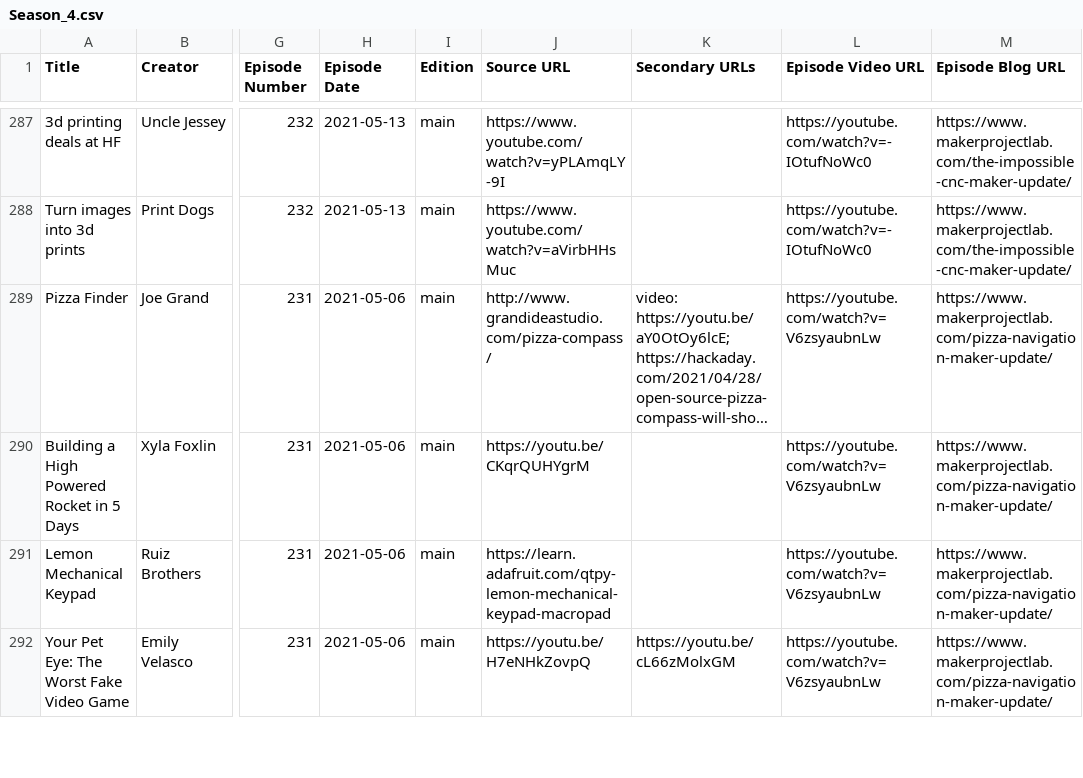
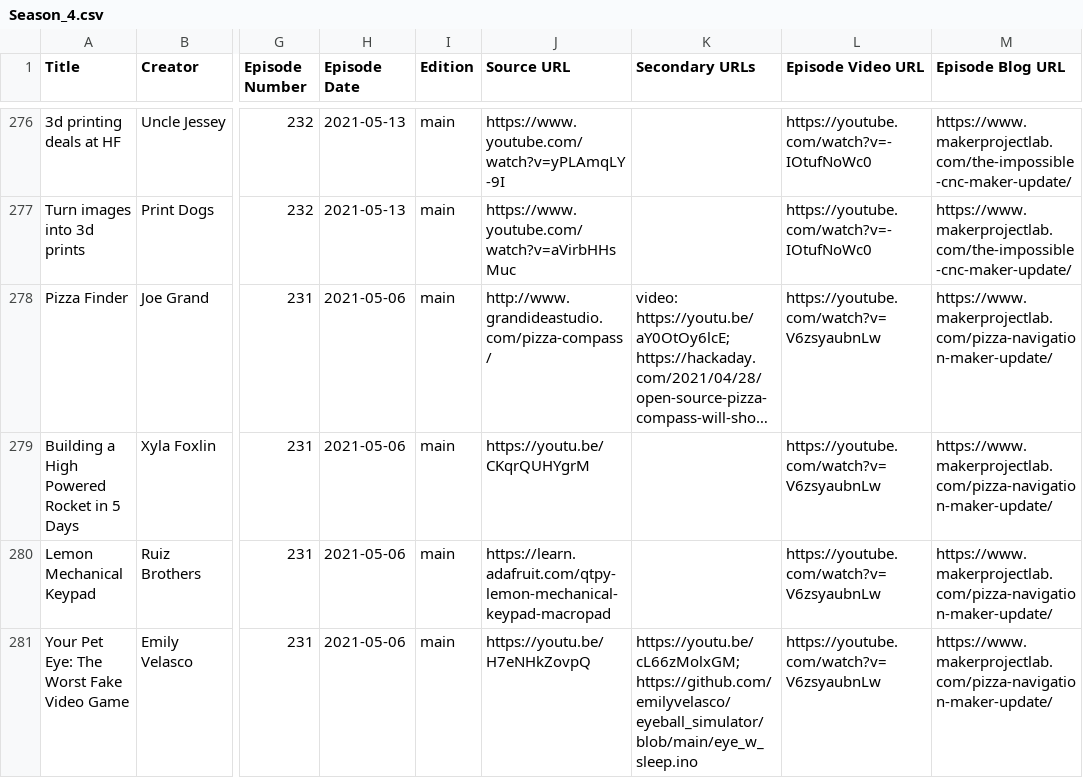
Before and after one commit to donaldbell/maker-update-archive, a CSV file: data/airtable_csv/Season_4.csv, drawn as a sheet; only a part is shown, gaps mark what is left out; long unchanged cells end in …; addresses are those after the commit; the diff covers the shown part only; the diff names each change by its address in the sheet, - before the commit and + after, or states it on an @@ line.

```diff
--- a/data/airtable_csv/Season_4.csv
+++ b/data/airtable_csv/Season_4.csv
-K281 (Secondary URLs): https://youtu.be/cL66zMolxGM
+K281 (Secondary URLs): https://youtu.be/cL66zMolxGM; https://github.com/emilyvelasco/eyeball_simulator/blob/main/eye_w_sleep.ino
```
Also changed, not shown: 16 removed rows and 13 edited cells elsewhere in this file, data/airtable_csv/Season_5.csv, 14 other files.
